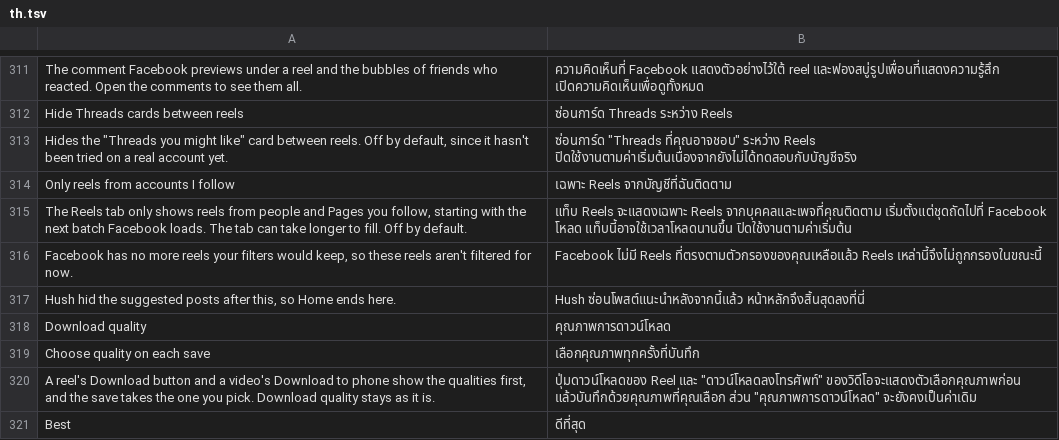
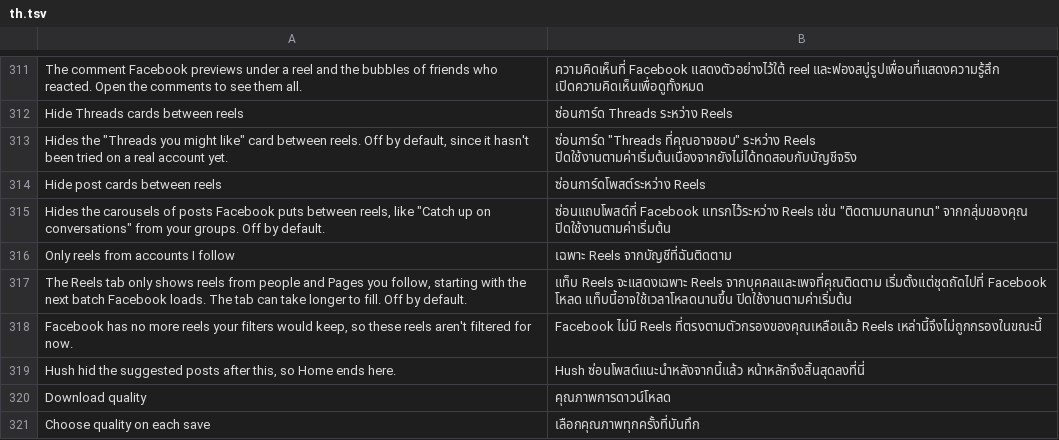
Before and after one commit to SysAdminDoc/HushFacebook, a TSV file: extensions/shared/library/src/main/l10n/th.tsv, drawn as a sheet; only a part is shown, gaps mark what is left out; the shorter side is filled out with more unchanged rows; the diff names each change by its address in the sheet, - before the commit and + after, or states it on an @@ line.

Commit message:
feat(reels): hide the post carousels between reels
The card the reporter keeps getting between reels isn't the groups
to-join card Hide suggested groups already takes out. It's a carousel
of feed posts, Groups "Catch up on conversations", which Facebook types
NEWS_FEED_MIDCARD and draws with its news feed mid-card preview.

Hide post cards between reels joins Clean up Reels and drops that
mid-card type through the same section walk as the Threads card. It
starts off like the Threads switch, and a build without Clean up Reels
keeps the card whatever the switch says.

Refs #441

```diff
--- a/extensions/shared/library/src/main/l10n/th.tsv
+++ b/extensions/shared/library/src/main/l10n/th.tsv
+row 314: Hide post cards between reels | ซ่อนการ์ดโพสต์ระหว่าง Reels
+row 315: Hides the carousels of posts Facebook puts between reels, like "Catch up on conversations" from your groups. Off by default. | ซ่อนแถบโพสต์ที่ Facebook แทรกไว้ระหว่าง Reels เช่น "ติดตามบทสนทนา" จากกลุ่มของคุณ ปิดใช้งานตามค่าเริ่มต้น
```
Also changed, not shown: extensions/shared/library/src/main/l10n/es.tsv, extensions/shared/library/src/main/l10n/pt-rBR.tsv, 30 other files.
